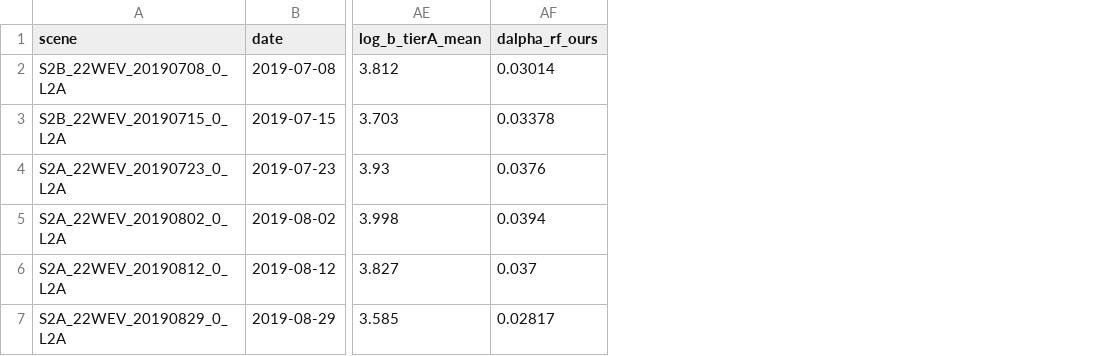
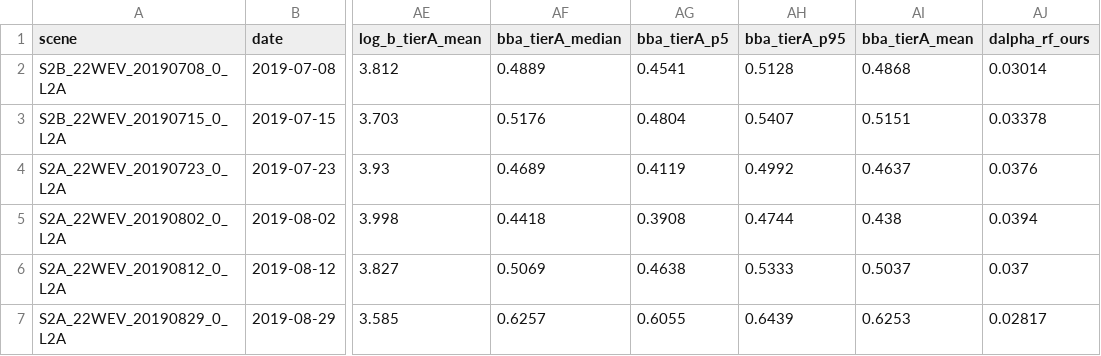
Before and after one commit to avinautiya/algae, a CSV file: records/repair_multi_scene_daily/multi_scene_summary.csv, drawn as a sheet; only a part is shown, gaps mark what is left out; the diff names each change by its address in the sheet, - before the commit and + after, or states it on an @@ line.

```diff
--- a/records/repair_multi_scene_daily/multi_scene_summary.csv
+++ b/records/repair_multi_scene_daily/multi_scene_summary.csv
+column AF (bba_tierA_median), rows 2-7: 0.4889 | 0.5176 | 0.4689 | 0.4418 | 0.5069 | 0.6257
+column AG (bba_tierA_p5), rows 2-7: 0.4541 | 0.4804 | 0.4119 | 0.3908 | 0.4638 | 0.6055
+column AH (bba_tierA_p95), rows 2-7: 0.5128 | 0.5407 | 0.4992 | 0.4744 | 0.5333 | 0.6439
+column AI (bba_tierA_mean), rows 2-7: 0.4868 | 0.5151 | 0.4637 | 0.438 | 0.5037 | 0.6253
```
Also changed, not shown: 12 other files.
